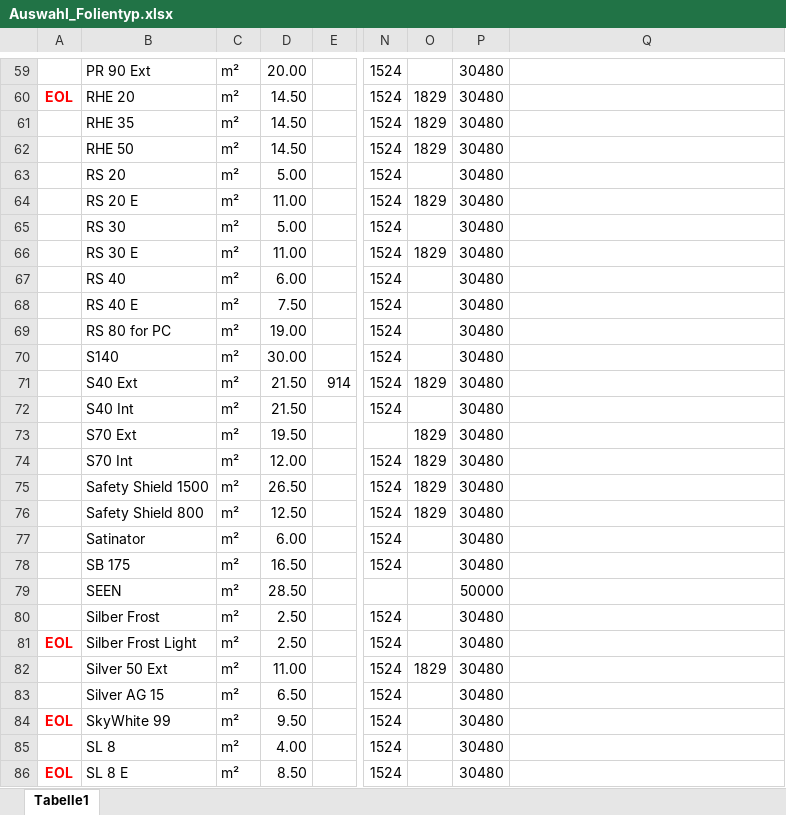
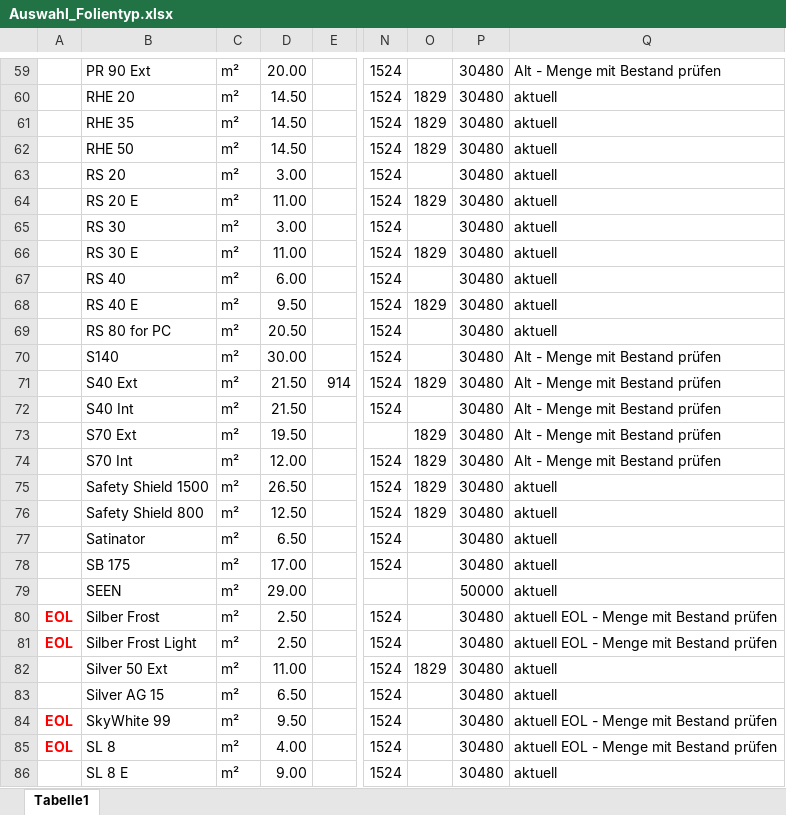
Before and after one commit to kinglongman/schnitt, an Excel workbook: Auswahl_Folientyp.xlsx, sheet Tabelle1, drawn as a sheet; only a part is shown, gaps mark what is left out; values as stored, in another font and other column widths than the file's, no borders; the diff covers the shown part only; the diff names each change by its address in the sheet, - before the commit and + after, or states it on an @@ line.

```diff
--- a/Auswahl_Folientyp.xlsx (sheet Tabelle1)
+++ b/Auswahl_Folientyp.xlsx (sheet Tabelle1)
-Q59: (empty)
+Q59: Alt - Menge mit Bestand prüfen
-A60: EOL
+A60: (empty)
-Q60:Q69: (empty)
+Q60:Q69: aktuell
-D63: 5.00
+D63: 3.00
-D65: 5.00
+D65: 3.00
-D68: 7.50
+D68: 9.50
-O68: (empty)
+O68: 1829
-D69: 19.00
+D69: 20.50
-Q70:Q74: (empty)
+Q70:Q74: Alt - Menge mit Bestand prüfen
-Q75:Q79: (empty)
+Q75:Q79: aktuell
-D77: 6.00
+D77: 6.50
-D78: 16.50
+D78: 17.00
-D79: 28.50
+D79: 29.00
-A80: (empty)
+A80: EOL
-Q80:Q81: (empty)
+Q80:Q81: aktuell EOL - Menge mit Bestand prüfen
-Q82:Q83: (empty)
+Q82:Q83: aktuell
-Q84:Q85: (empty)
+Q84:Q85: aktuell EOL - Menge mit Bestand prüfen
-A85: (empty)
+A85: EOL
-A86: EOL
+A86: (empty)
-D86: 8.50
+D86: 9.00
-Q86: (empty)
+Q86: aktuell
```
Also changed, not shown: 102 edited cells and cell formats elsewhere in this sheet.
